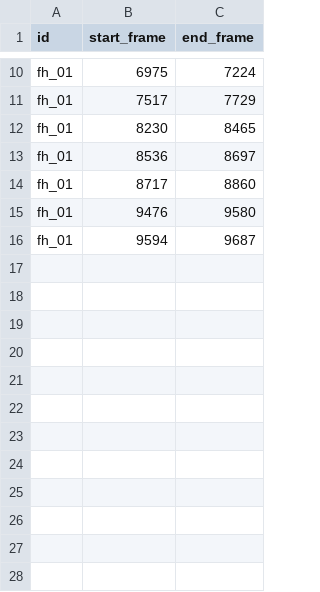
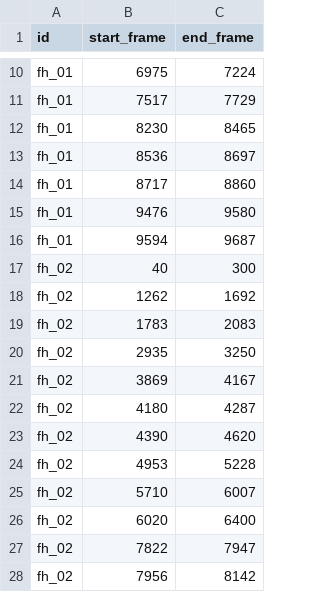
Before and after one commit to ArmandKrynauw/ball-tracker, a CSV file: data/field_hockey/annotations/clips.csv, drawn as a sheet; only a part is shown, gaps mark what is left out; the diff names each change by its address in the sheet, - before the commit and + after, or states it on an @@ line.

Commit message:
Add fh_02 clips

```diff
--- a/data/field_hockey/annotations/clips.csv
+++ b/data/field_hockey/annotations/clips.csv
+row 17: fh_02 | 40 | 300
+row 18: fh_02 | 1262 | 1692
+row 19: fh_02 | 1783 | 2083
+row 20: fh_02 | 2935 | 3250
+row 21: fh_02 | 3869 | 4167
+row 22: fh_02 | 4180 | 4287
+row 23: fh_02 | 4390 | 4620
+row 24: fh_02 | 4953 | 5228
+row 25: fh_02 | 5710 | 6007
+row 26: fh_02 | 6020 | 6400
+row 27: fh_02 | 7822 | 7947
+row 28: fh_02 | 7956 | 8142
```
Also changed, not shown: 1 other file.
